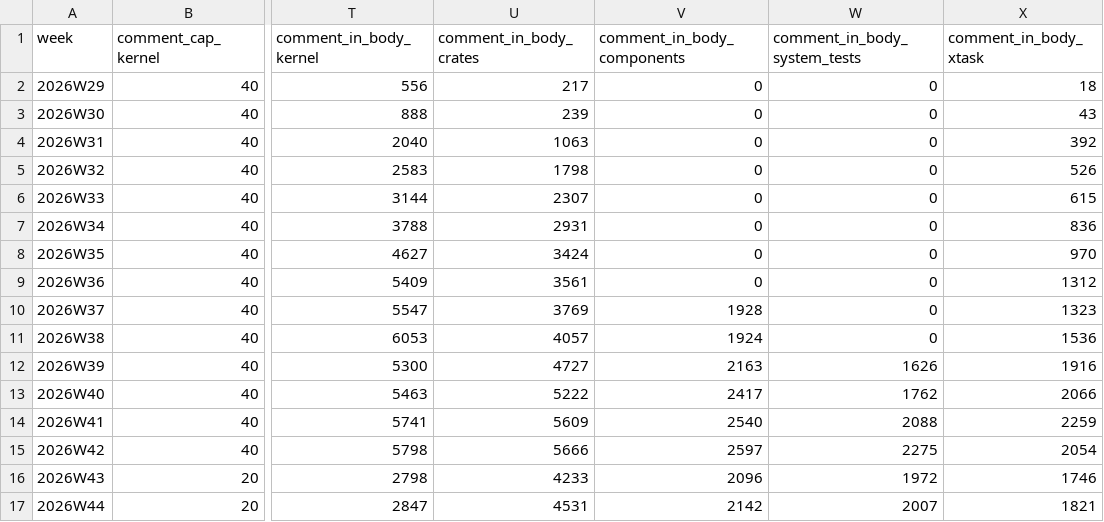
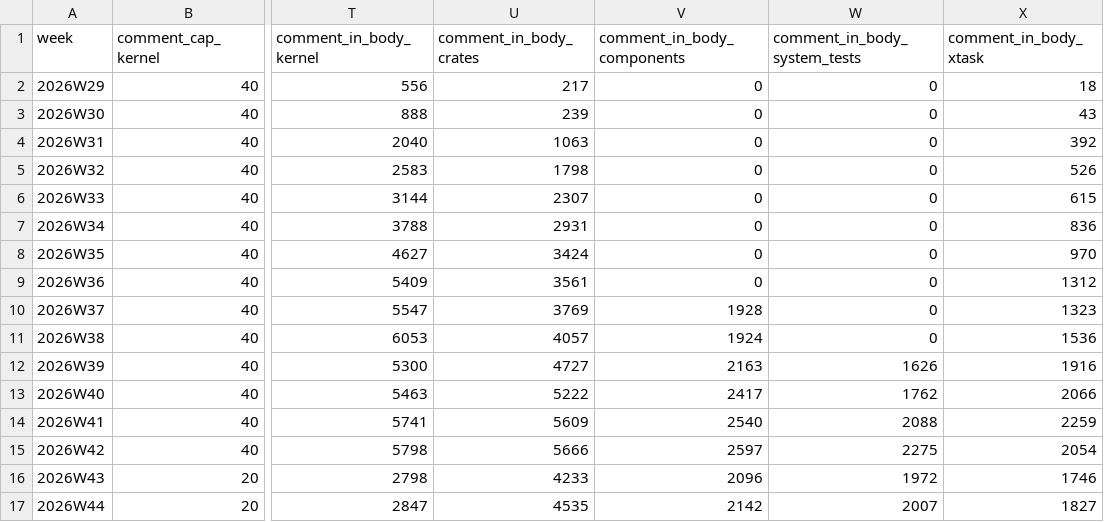
Before and after one commit to nifeos/nife, a CSV file: notes/project-metrics/comment-by-directory.csv, drawn as a sheet; only a part is shown, gaps mark what is left out; the diff names each change by its address in the sheet, - before the commit and + after, or states it on an @@ line.

```diff
--- a/notes/project-metrics/comment-by-directory.csv
+++ b/notes/project-metrics/comment-by-directory.csv
-U17 (comment_in_body_crates): 4531
+U17 (comment_in_body_crates): 4535
-X17 (comment_in_body_xtask): 1821
+X17 (comment_in_body_xtask): 1827
```
Also changed, not shown: notes/project-metrics/bugs.csv, notes/project-metrics/homes.csv, 19 other files.
